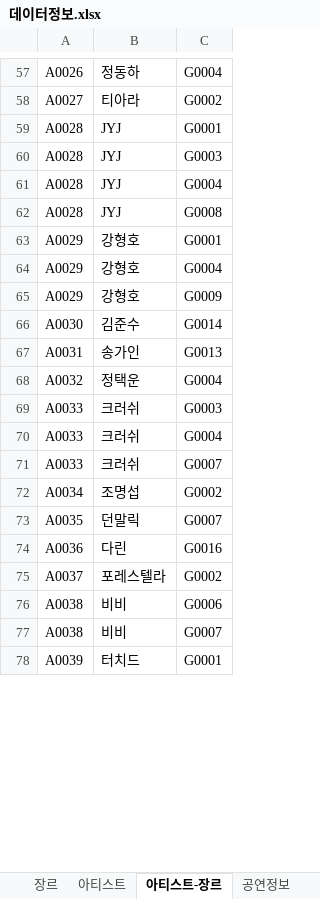
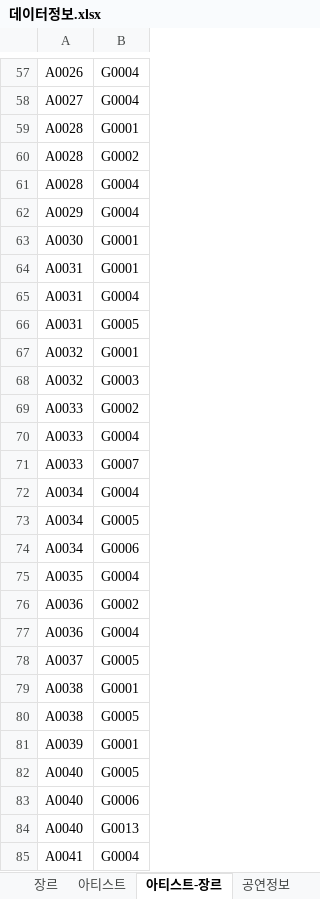
Before and after one commit to Preznt/Tiget, an Excel workbook: document/데이터정보.xlsx, sheet 아티스트-장르, drawn as a sheet; only a part is shown, gaps mark what is left out; values as stored, in another font and other column widths than the file's, no borders; removed rows and columns are numbered as before the commit, all else as after; the diff covers the shown part only; the diff names each change by its address in the sheet, - before the commit and + after, or states it on an @@ line.

```diff
--- a/document/데이터정보.xlsx (sheet 아티스트-장르)
+++ b/document/데이터정보.xlsx (sheet 아티스트-장르)
-column B, rows 57-61: 정동하 | 티아라 | JYJ | JYJ | JYJ; row 64: 강형호; rows 66-78: 김준수 | 송가인 | 정택운 | 크러쉬 | 크러쉬 | 크러쉬 | 조명섭 | 던말릭 | 다린 | 포레스텔라 | 비비 | 비비 | 터치드
-B58: G0002
+B58: G0004
-B60: G0003
+B60: G0002
-row 62: A0028 | JYJ | G0008
-row 63: A0029 | 강형호 | G0001
-row 65: A0029 | 강형호 | G0009
-B63: G0014
+B63: G0001
-B64: G0013
+B64: G0001
+row 65: A0031 | G0004
+row 66: A0031 | G0005
-B67: G0004
+B67: G0001
+row 68: A0032 | G0003
-B69: G0003
+B69: G0002
-B72: G0002
+B72: G0004
+row 73: A0034 | G0005
+row 74: A0034 | G0006
-B75: G0007
+B75: G0004
-B76: G0016
+B76: G0002
+row 77: A0036 | G0004
-B78: G0002
+B78: G0005
-B79: G0006
+B79: G0001
-B80: G0007
+B80: G0005
+row 82: A0040 | G0005
+row 83: A0040 | G0006
+row 84: A0040 | G0013
+row 85: A0041 | G0004
```
Also changed, not shown: 175 added rows, 18 removed rows, 21 edited cells and cell formats elsewhere in this sheet, sheet 아티스트, sheet 공연-아티스트, sheet 사용자정보, sheet 공연정보, sheet 장르, 24 other files.
